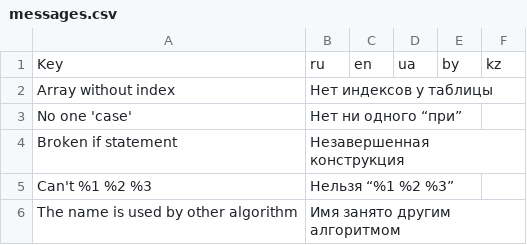
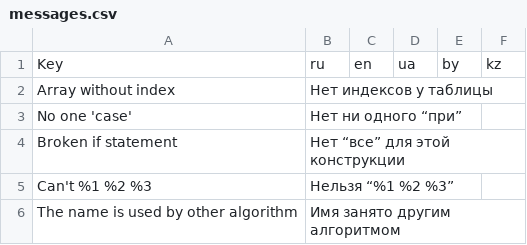
Before and after one commit to victor-yacovlev/kumir2, a CSV file: share/kumir2/kumiranalizer/messages.csv, drawn as a sheet; only a part is shown.

Commit message:
git-svn-id: http://lpm.org.ru/svn/kumir2@539 382dccb8-6cdf-11e0-9640-eb60159f4418

```diff
--- a/share/kumir2/kumiranalizer/messages.csv
+++ b/share/kumir2/kumiranalizer/messages.csv
@@ -3,3 +3,3 @@
 "No one 'case'";"Нет ни одного “при”";"";"";"";"";
-"Broken if statement";"Незавершенная конструкция";"";"";"";"";
+"Broken if statement";"Нет “все” для этой конструкции";"";"";"";"";
 "Can't %1 %2 %3";"Нельзя “%1 %2 %3”";"";"";"";"";
```
